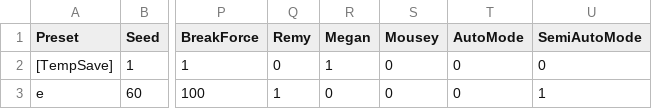
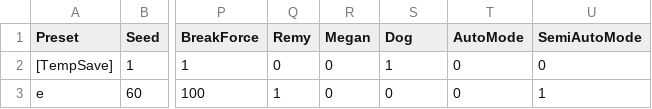
Before and after one commit to LeoVgr/StageCeRCA, a CSV file: Assets/StreamingAssets/presetsSave.csv, drawn as a sheet; only a part is shown, gaps mark what is left out; the diff names each change by its address in the sheet, - before the commit and + after, or states it on an @@ line.

```diff
--- a/Assets/StreamingAssets/presetsSave.csv
+++ b/Assets/StreamingAssets/presetsSave.csv
-S1: Mousey
+S1: Dog
-R2 (Megan): 1
+R2 (Megan): 0
-S2 (Dog): 0
+S2 (Dog): 1
```
Also changed, not shown: 10 other files.
